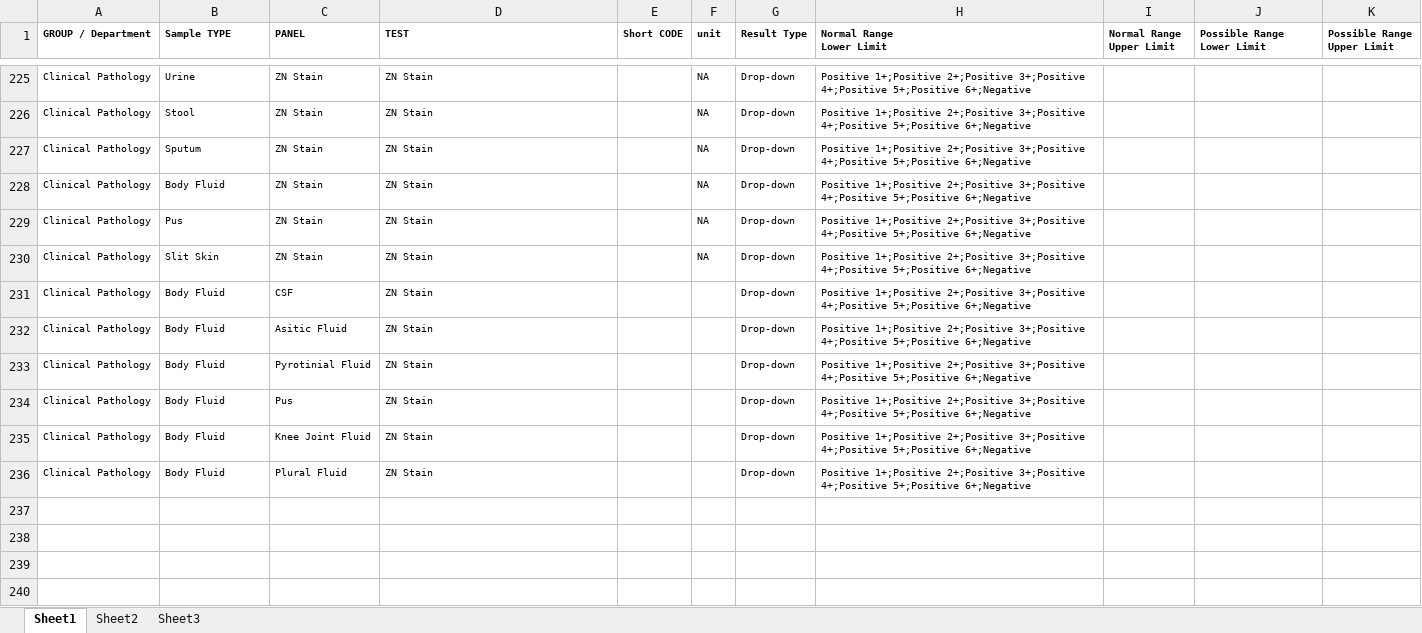
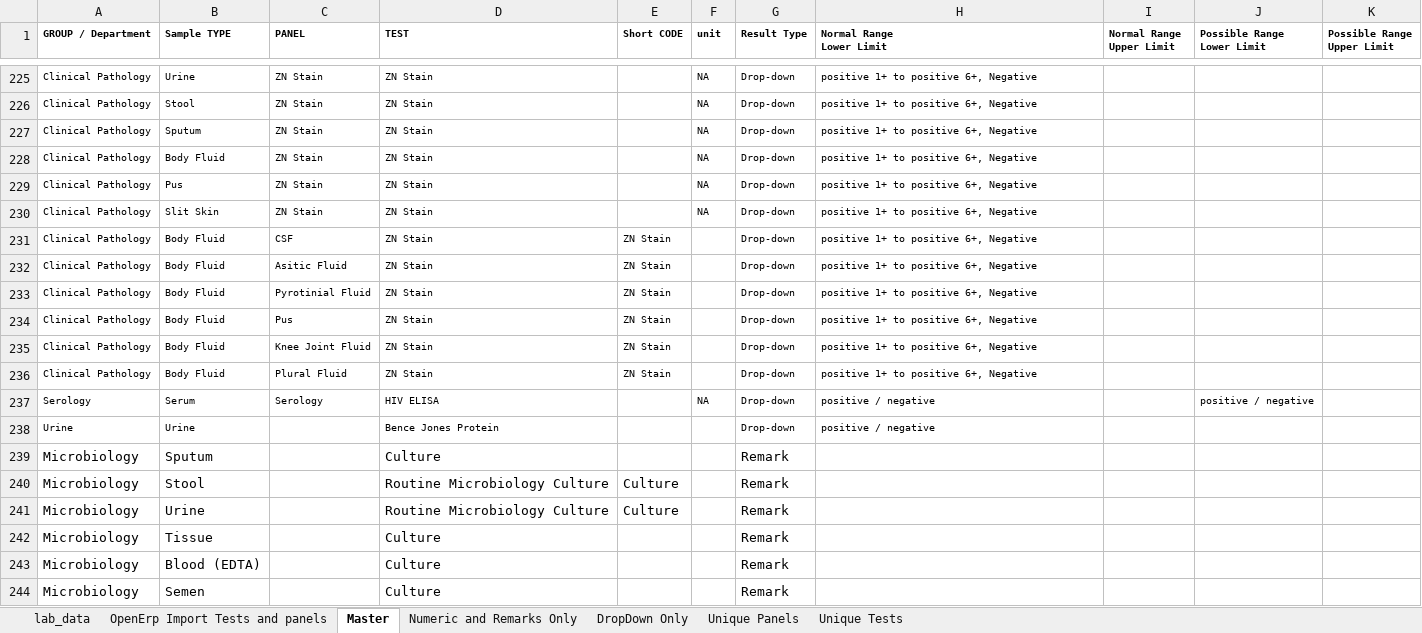
Before and after one commit to Bahmni/OpenElis, an Excel workbook: data_migration/lab_data.xlsx, sheet Master, drawn as a sheet; only a part is shown, gaps mark what is left out; values as stored, in another font and other column widths than the file's, no borders; the diff covers the shown part only; the diff names each change by its address in the sheet, - before the commit and + after, or states it on an @@ line.

Commit message:
Banka | Fixed perl script for cases where there is no panel name.         Added new tests & panel.

```diff
--- a/data_migration/lab_data.xlsx (sheet Master)
+++ b/data_migration/lab_data.xlsx (sheet Master)
-sheet tab: Sheet1
+sheet tab: Master
-sheet tab: Sheet2
-sheet tab: Sheet3
+sheet tab: lab_data
+sheet tab: OpenErp Import Tests and panels
+sheet tab: Numeric and Remarks Only
+sheet tab: DropDown Only
+sheet tab: Unique Panels
+sheet tab: Unique Tests
-H225:H236 (Normal Range Lower Limit): Positive 1+;Positive 2+;Positive 3+;Positive 4+;Positive 5+;Positive 6+;Negative
+H225:H236 (Normal Range Lower Limit): positive 1+ to positive 6+, Negative
-E231:E236 (Short CODE): (empty)
+E231:E236 (Short CODE): ZN Stain
+row 237: Serology | Serum | Serology | HIV ELISA |  | NA | Drop-down | positive / negative |  | positive / negative
+row 238: Urine | Urine |  | Bence Jones Protein |  |  | Drop-down | positive / negative
+row 239: Microbiology | Sputum |  | Culture |  |  | Remark
+row 240: Microbiology | Stool |  | Routine Microbiology Culture | Culture |  | Remark
+row 241: Microbiology | Urine |  | Routine Microbiology Culture | Culture |  | Remark
+row 242: Microbiology | Tissue |  | Culture |  |  | Remark
+row 243: Microbiology | Blood (EDTA) |  | Culture |  |  | Remark
+row 244: Microbiology | Semen |  | Culture |  |  | Remark
```
Also changed, not shown: 47 added rows, 47 removed rows and 134 edited cells elsewhere in this sheet, hidden cells, 2 other files.
